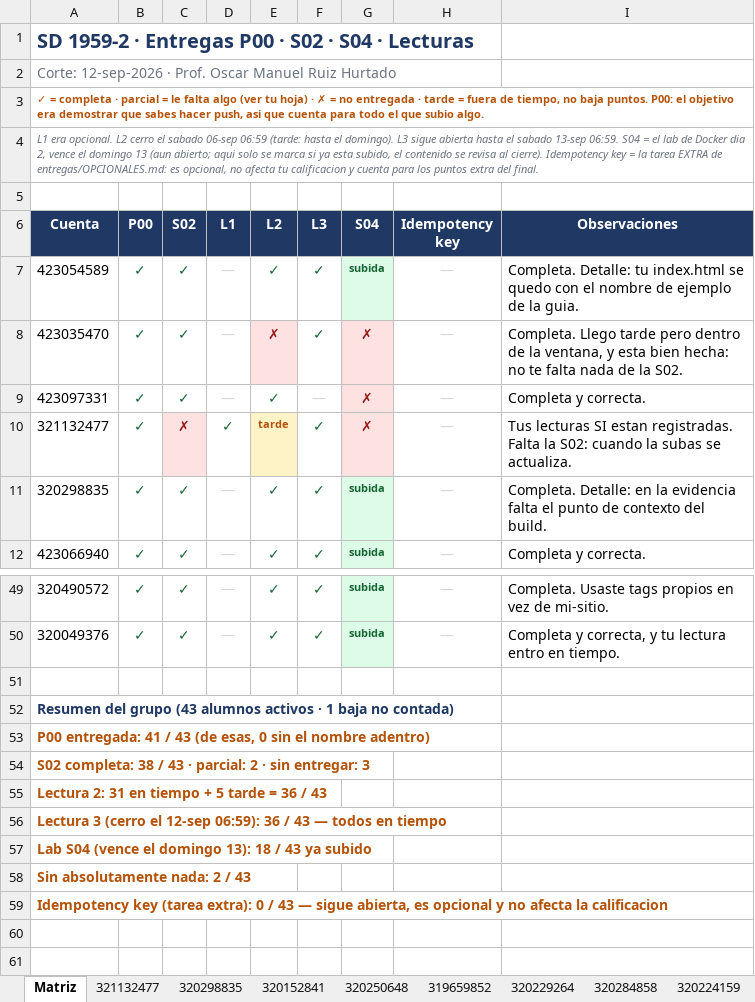
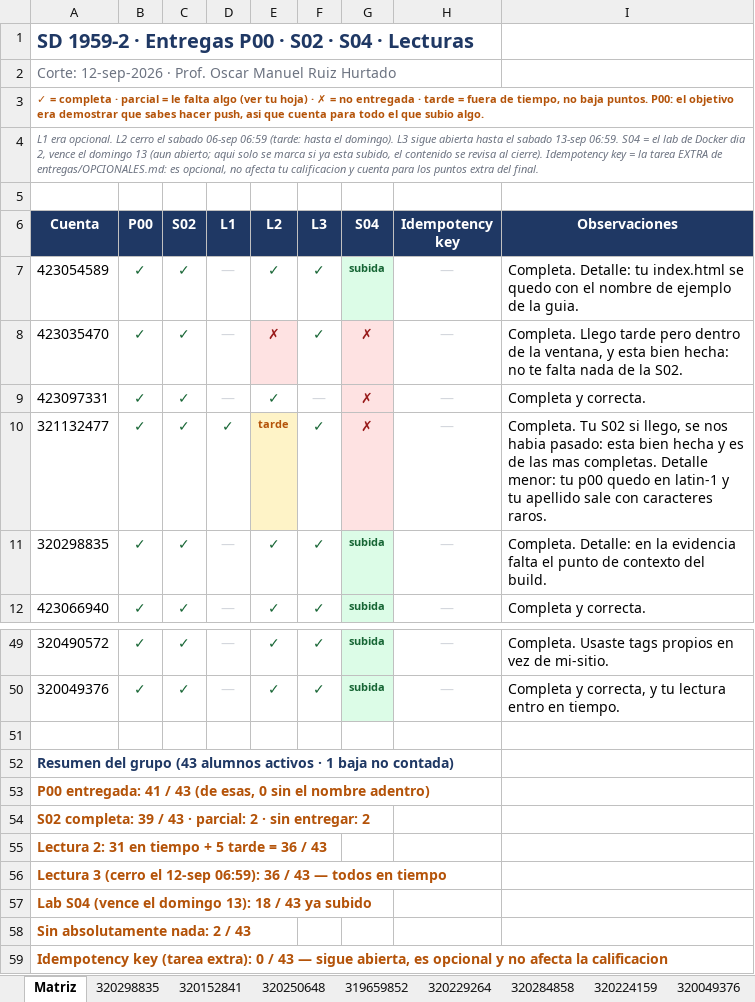
Before and after one commit to OscarRuiz21/sd-2027-1, an Excel workbook: calificaciones/P00-S04-corte-12sep.xlsx, sheet Matriz, drawn as a sheet; only a part is shown, gaps mark what is left out; values as stored, in another font and other column widths than the file's, no borders; the diff names each change by its address in the sheet, - before the commit and + after, or states it on an @@ line.

Commit message:
Corte SD 12-sep: la S02 de 321132477 si estaba entregada, se retira su hoja y una observacion deja de nombrar una carpeta

```diff
--- a/calificaciones/P00-S04-corte-12sep.xlsx (sheet Matriz)
+++ b/calificaciones/P00-S04-corte-12sep.xlsx (sheet Matriz)
-sheet tab: 321132477
-C10 (S02): ✗
+C10 (S02): ✓
@@ C10 fill: #FEE2E2 → none, text colour: #991B1B → #166534 @@
-I10 (Observaciones): Tus lecturas SI estan registradas. Falta la S02: cuando la subas se actualiza.
+I10 (Observaciones): Completa. Tu S02 si llego, se nos habia pasado: esta bien hecha y es de las mas completas. Detalle menor: tu p00 quedo en latin-1 y tu apellido sale con caracteres raros.
-A54 (Cuenta): S02 completa: 38 / 43 · parcial: 2 · sin entregar: 3
+A54 (Cuenta): S02 completa: 39 / 43 · parcial: 2 · sin entregar: 2
```
Also changed, not shown: sheet 320250648.
